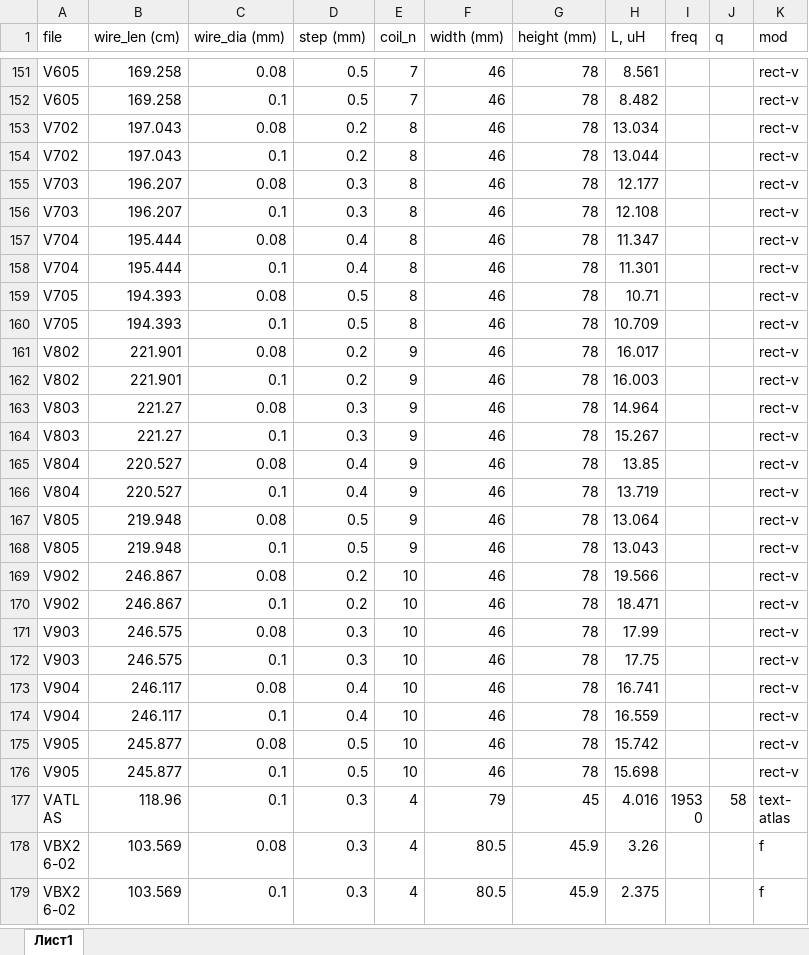
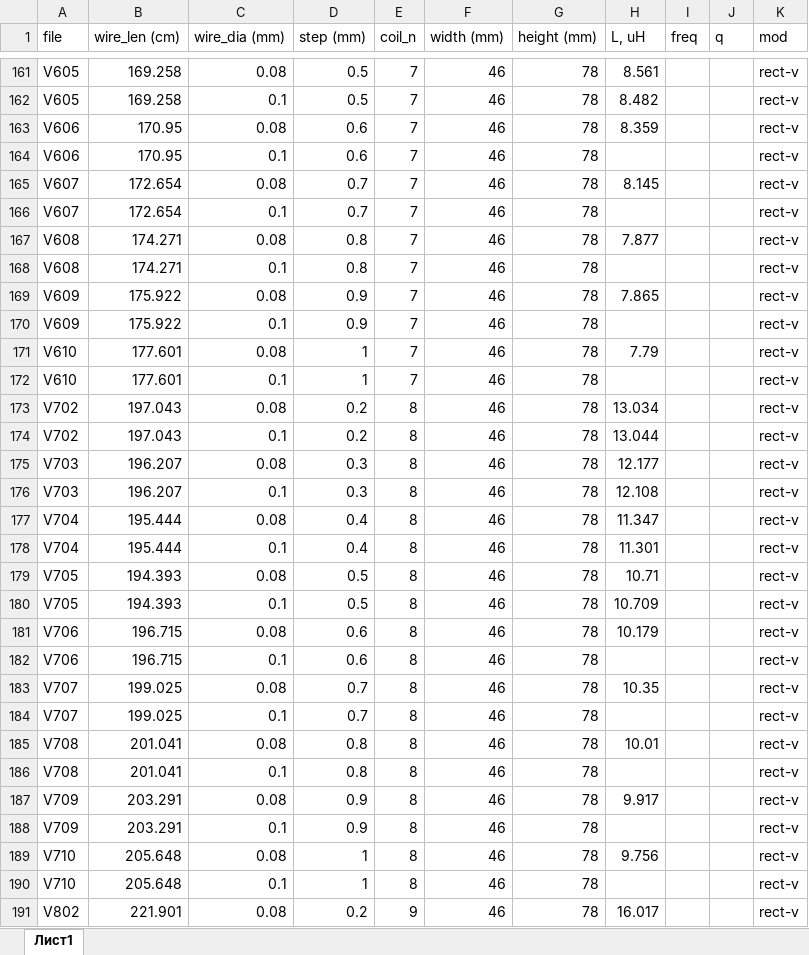
Before and after one commit to igrekus/coil-report, an Excel workbook: data/coil_stat.xlsx, sheet Лист1, drawn as a sheet; only a part is shown, gaps mark what is left out; the shorter side is filled out with more unchanged rows; values as stored, in another font and other column widths than the file's, no borders; the diff covers the shown part only; the diff names each change by its address in the sheet, - before the commit and + after, or states it on an @@ line.

```diff
--- a/data/coil_stat.xlsx (sheet Лист1)
+++ b/data/coil_stat.xlsx (sheet Лист1)
+row 163: V606 | 170.95 | 0.08 | 0.6 | 7 | 46 | 78 | 8.359 |  |  | rect-v
+row 164: V606 | 170.95 | 0.1 | 0.6 | 7 | 46 | 78 |  |  |  | rect-v
+row 165: V607 | 172.654 | 0.08 | 0.7 | 7 | 46 | 78 | 8.145 |  |  | rect-v
+row 166: V607 | 172.654 | 0.1 | 0.7 | 7 | 46 | 78 |  |  |  | rect-v
+row 167: V608 | 174.271 | 0.08 | 0.8 | 7 | 46 | 78 | 7.877 |  |  | rect-v
+row 168: V608 | 174.271 | 0.1 | 0.8 | 7 | 46 | 78 |  |  |  | rect-v
+row 169: V609 | 175.922 | 0.08 | 0.9 | 7 | 46 | 78 | 7.865 |  |  | rect-v
+row 170: V609 | 175.922 | 0.1 | 0.9 | 7 | 46 | 78 |  |  |  | rect-v
+row 171: V610 | 177.601 | 0.08 | 1 | 7 | 46 | 78 | 7.79 |  |  | rect-v
+row 172: V610 | 177.601 | 0.1 | 1 | 7 | 46 | 78 |  |  |  | rect-v
+row 181: V706 | 196.715 | 0.08 | 0.6 | 8 | 46 | 78 | 10.179 |  |  | rect-v
+row 182: V706 | 196.715 | 0.1 | 0.6 | 8 | 46 | 78 |  |  |  | rect-v
+row 183: V707 | 199.025 | 0.08 | 0.7 | 8 | 46 | 78 | 10.35 |  |  | rect-v
+row 184: V707 | 199.025 | 0.1 | 0.7 | 8 | 46 | 78 |  |  |  | rect-v
+row 185: V708 | 201.041 | 0.08 | 0.8 | 8 | 46 | 78 | 10.01 |  |  | rect-v
+row 186: V708 | 201.041 | 0.1 | 0.8 | 8 | 46 | 78 |  |  |  | rect-v
+row 187: V709 | 203.291 | 0.08 | 0.9 | 8 | 46 | 78 | 9.917 |  |  | rect-v
+row 188: V709 | 203.291 | 0.1 | 0.9 | 8 | 46 | 78 |  |  |  | rect-v
+row 189: V710 | 205.648 | 0.08 | 1 | 8 | 46 | 78 | 9.756 |  |  | rect-v
+row 190: V710 | 205.648 | 0.1 | 1 | 8 | 46 | 78 |  |  |  | rect-v
```
Also changed, not shown: 30 added rows and 2 edited cells elsewhere in this sheet.
